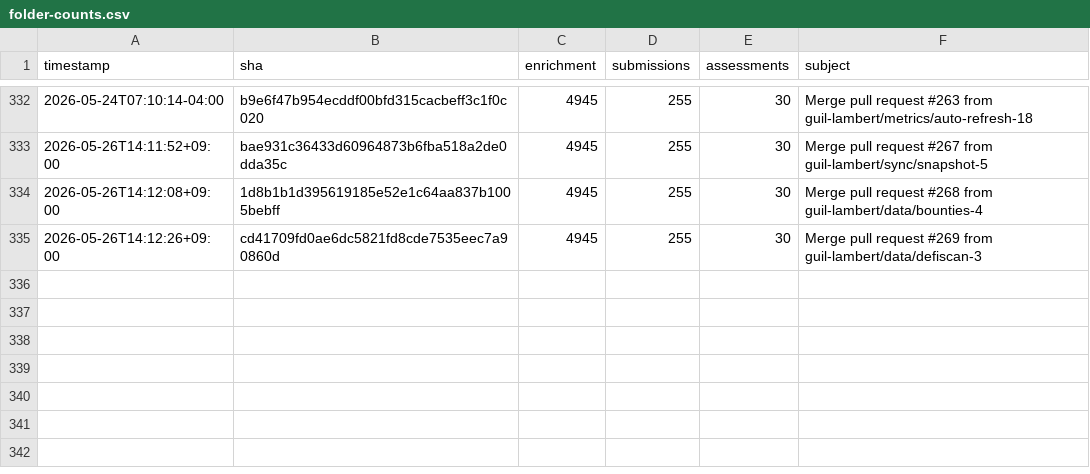
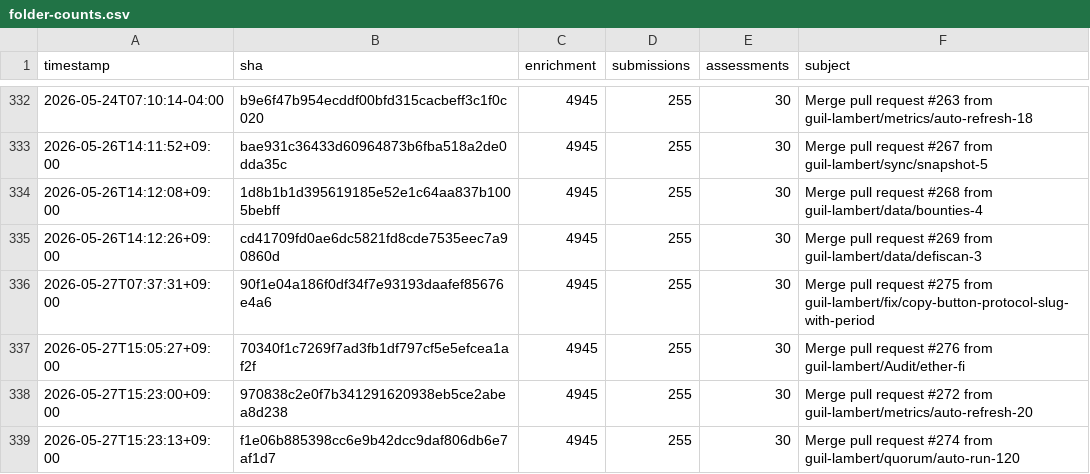
Before and after one commit to guil-lambert/defipunkd, a CSV file: data/metrics/folder-counts.csv, drawn as a sheet; only a part is shown, gaps mark what is left out; the diff names each change by its address in the sheet, - before the commit and + after, or states it on an @@ line.

```diff
--- a/data/metrics/folder-counts.csv
+++ b/data/metrics/folder-counts.csv
+row 336: 2026-05-27T07:37:31+09:00 | 90f1e04a186f0df34f7e93193daafef85676e4a6 | 4945 | 255 | 30 | Merge pull request #275 from guil-lambert/fix/copy-button-protocol-slug-with-period
+row 337: 2026-05-27T15:05:27+09:00 | 70340f1c7269f7ad3fb1df797cf5e5efcea1af2f | 4945 | 255 | 30 | Merge pull request #276 from guil-lambert/Audit/ether-fi
+row 338: 2026-05-27T15:23:00+09:00 | 970838c2e0f7b341291620938eb5ce2abea8d238 | 4945 | 255 | 30 | Merge pull request #272 from guil-lambert/metrics/auto-refresh-20
+row 339: 2026-05-27T15:23:13+09:00 | f1e06b885398cc6e9b42dcc9daf806db6e7af1d7 | 4945 | 255 | 30 | Merge pull request #274 from guil-lambert/quorum/auto-run-120
```
Also changed, not shown: data/metrics/json-file-counts.csv, data/metrics/json-record-counts.csv, 3 other files.
